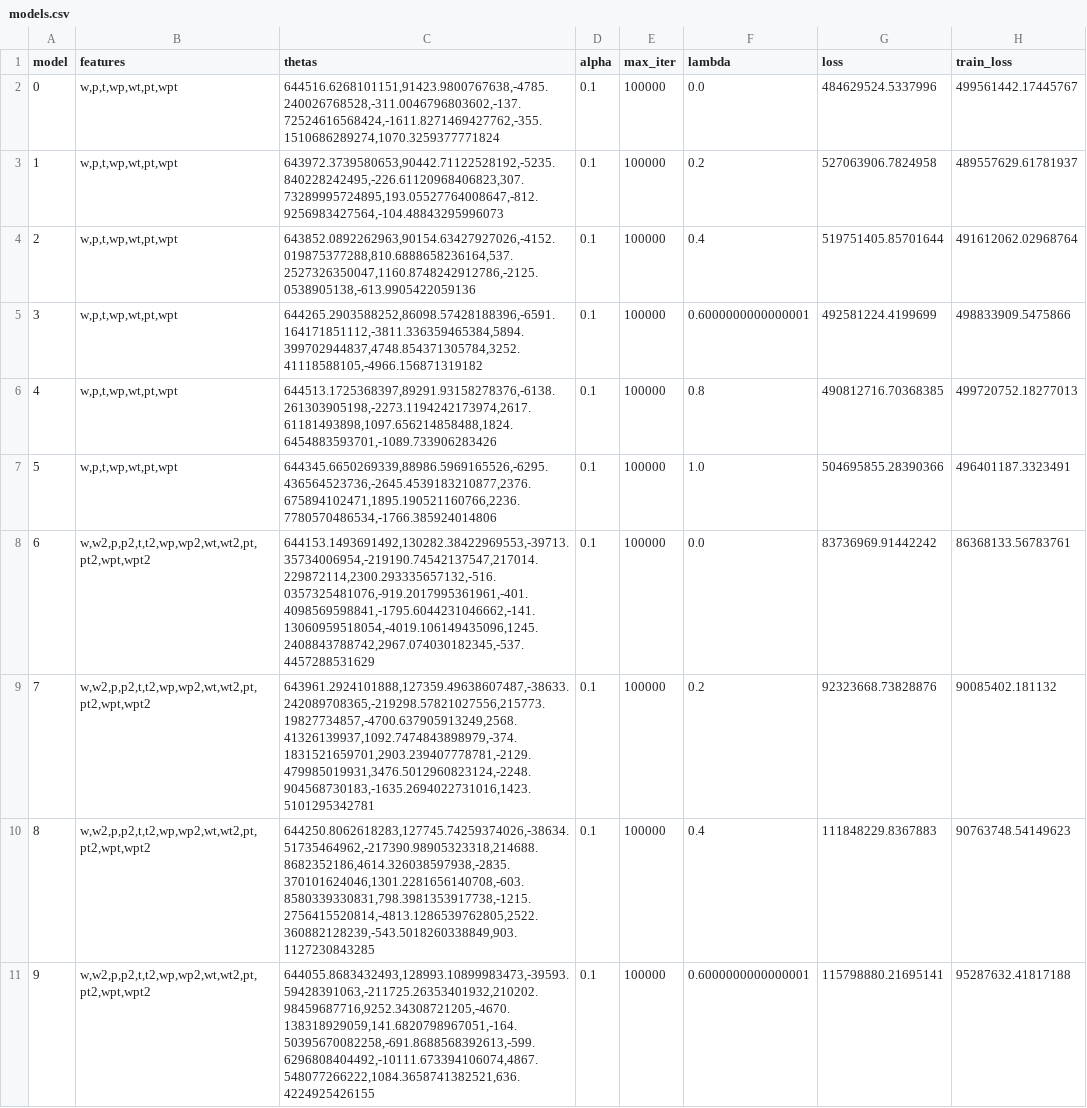
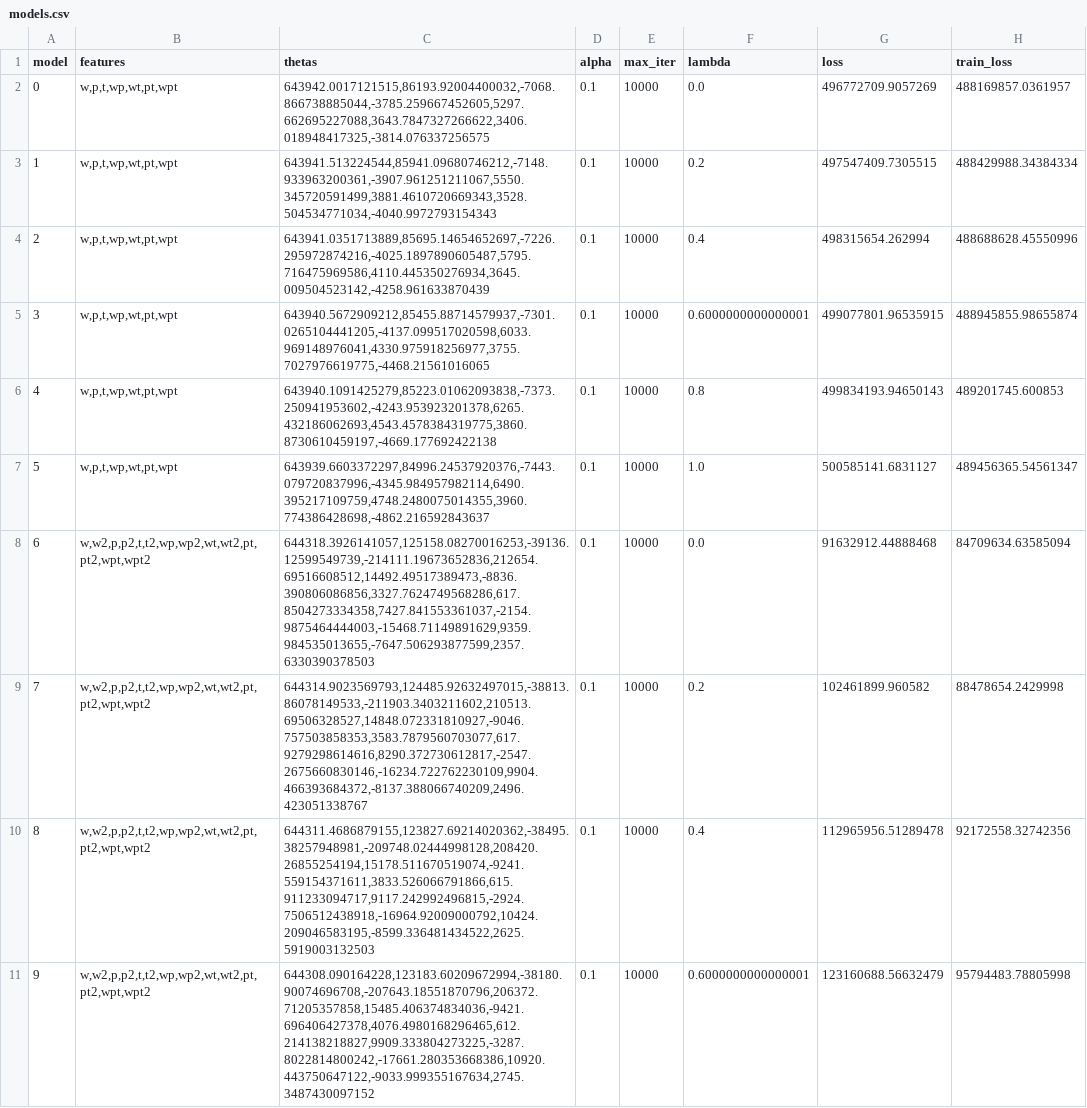
Before and after one commit to twagger/bootcamp_machine-learning, a CSV file: module04/ex07/models.csv, drawn as a sheet; only a part is shown; the diff covers the shown part only.

```diff
--- a/module04/ex07/models.csv
+++ b/module04/ex07/models.csv
@@ -1,11 +1,11 @@
 model,features,thetas,alpha,max_iter,lambda,loss,train_loss
-0,"w,p,t,wp,wt,pt,wpt","644516.6268101151,91423.9800767638,-4785.240026768528,-311.0046796803602,-137.72524616568424,-1611.8271469427762,-355.1510686289274,1070.3259377771824",0.1,100000,0.0,484629524.5337996,499561442.17445767
-1,"w,p,t,wp,wt,pt,wpt","643972.3739580653,90442.71122528192,-5235.840228242495,-226.61120968406823,307.73289995724895,193.05527764008647,-812.9256983427564,-104.48843295996073",0.1,100000,0.2,527063906.7824958,489557629.61781937
-2,"w,p,t,wp,wt,pt,wpt","643852.0892262963,90154.63427927026,-4152.019875377288,810.6888658236164,537.2527326350047,1160.8748242912786,-2125.0538905138,-613.9905422059136",0.1,100000,0.4,519751405.85701644,491612062.02968764
-3,"w,p,t,wp,wt,pt,wpt","644265.2903588252,86098.57428188396,-6591.164171851112,-3811.336359465384,5894.399702944837,4748.854371305784,3252.41118588105,-4966.156871319182",0.1,100000,0.6000000000000001,492581224.4199699,498833909.5475866
-4,"w,p,t,wp,wt,pt,wpt","644513.1725368397,89291.93158278376,-6138.261303905198,-2273.1194242173974,2617.61181493898,1097.656214858488,1824.6454883593701,-1089.733906283426",0.1,100000,0.8,490812716.70368385,499720752.18277013
-5,"w,p,t,wp,wt,pt,wpt","644345.6650269339,88986.5969165526,-6295.436564523736,-2645.4539183210877,2376.675894102471,1895.190521160766,2236.7780570486534,-1766.385924014806",0.1,100000,1.0,504695855.28390366,496401187.3323491
-6,"w,w2,p,p2,t,t2,wp,wp2,wt,wt2,pt,pt2,wpt,wpt2","644153.1493691492,130282.38422969553,-39713.35734006954,-219190.74542137547,217014.229872114,2300.293335657132,-516.0357325481076,-919.2017995361961,-401.4098569598841,-1795.6044231046662,-141.13060959518054,-4019.106149435096,1245.2408843788742,2967.074030182345,-537.4457288531629",0.1,100000,0.0,83736969.91442242,86368133.56783761
-7,"w,w2,p,p2,t,t2,wp,wp2,wt,wt2,pt,pt2,wpt,wpt2","643961.2924101888,127359.49638607487,-38633.242089708365,-219298.57821027556,215773.19827734857,-4700.637905913249,2568.41326139937,1092.7474843898979,-374.1831521659701,2903.239407778781,-2129.479985019931,3476.5012960823124,-2248.904568730183,-1635.2694022731016,1423.5101295342781",0.1,100000,0.2,92323668.73828876,90085402.181132
-8,"w,w2,p,p2,t,t2,wp,wp2,wt,wt2,pt,pt2,wpt,wpt2","644250.8062618283,127745.74259374026,-38634.51735464962,-217390.98905323318,214688.8682352186,4614.326038597938,-2835.370101624046,1301.2281656140708,-603.8580339330831,798.3981353917738,-1215.2756415520814,-4813.1286539762805,2522.360882128239,-543.5018260338849,903.1127230843285",0.1,100000,0.4,111848229.8367883,90763748.54149623
-9,"w,w2,p,p2,t,t2,wp,wp2,wt,wt2,pt,pt2,wpt,wpt2","644055.8683432493,128993.10899983473,-39593.59428391063,-211725.26353401932,210202.98459687716,9252.34308721205,-4670.138318929059,141.6820798967051,-164.50395670082258,-691.8688568392613,-599.6296808404492,-10111.673394106074,4867.548077266222,1084.3658741382521,636.4224925426155",0.1,100000,0.6000000000000001,115798880.21695141,95287632.41817188
+0,"w,p,t,wp,wt,pt,wpt","643942.0017121515,86193.92004400032,-7068.866738885044,-3785.259667452605,5297.662695227088,3643.7847327266622,3406.018948417325,-3814.076337256575",0.1,10000,0.0,496772709.9057269,488169857.0361957
+1,"w,p,t,wp,wt,pt,wpt","643941.513224544,85941.09680746212,-7148.933963200361,-3907.961251211067,5550.345720591499,3881.4610720669343,3528.504534771034,-4040.9972793154343",0.1,10000,0.2,497547409.7305515,488429988.34384334
+2,"w,p,t,wp,wt,pt,wpt","643941.0351713889,85695.14654652697,-7226.295972874216,-4025.1897890605487,5795.716475969586,4110.445350276934,3645.009504523142,-4258.961633870439",0.1,10000,0.4,498315654.262994,488688628.45550996
+3,"w,p,t,wp,wt,pt,wpt","643940.5672909212,85455.88714579937,-7301.0265104441205,-4137.099517020598,6033.969148976041,4330.975918256977,3755.7027976619775,-4468.21561016065",0.1,10000,0.6000000000000001,499077801.96535915,488945855.98655874
+4,"w,p,t,wp,wt,pt,wpt","643940.1091425279,85223.01062093838,-7373.250941953602,-4243.953923201378,6265.432186062693,4543.4578384319775,3860.8730610459197,-4669.177692422138",0.1,10000,0.8,499834193.94650143,489201745.600853
+5,"w,p,t,wp,wt,pt,wpt","643939.6603372297,84996.24537920376,-7443.079720837996,-4345.984957982114,6490.395217109759,4748.2480075014355,3960.774386428698,-4862.216592843637",0.1,10000,1.0,500585141.6831127,489456365.54561347
+6,"w,w2,p,p2,t,t2,wp,wp2,wt,wt2,pt,pt2,wpt,wpt2","644318.3926141057,125158.08270016253,-39136.12599549739,-214111.19673652836,212654.69516608512,14492.49517389473,-8836.390806086856,3327.7624749568286,617.8504273334358,7427.841553361037,-2154.9875464444003,-15468.71149891629,9359.984535013655,-7647.506293877599,2357.6330390378503",0.1,10000,0.0,91632912.44888468,84709634.63585094
+7,"w,w2,p,p2,t,t2,wp,wp2,wt,wt2,pt,pt2,wpt,wpt2","644314.9023569793,124485.92632497015,-38813.86078149533,-211903.3403211602,210513.69506328527,14848.072331810927,-9046.757503858353,3583.7879560703077,617.9279298614616,8290.372730612817,-2547.2675660830146,-16234.722762230109,9904.466393684372,-8137.388066740209,2496.423051338767",0.1,10000,0.2,102461899.960582,88478654.2429998
+8,"w,w2,p,p2,t,t2,wp,wp2,wt,wt2,pt,pt2,wpt,wpt2","644311.4686879155,123827.69214020362,-38495.38257948981,-209748.02444998128,208420.26855254194,15178.511670519074,-9241.559154371611,3833.526066791866,615.911233094717,9117.242992496815,-2924.7506512438918,-16964.92009000792,10424.209046583195,-8599.336481434522,2625.5919003132503",0.1,10000,0.4,112965956.51289478,92172558.32742356
+9,"w,w2,p,p2,t,t2,wp,wp2,wt,wt2,pt,pt2,wpt,wpt2","644308.090164228,123183.60209672994,-38180.90074696708,-207643.18551870796,206372.71205357858,15485.406374834036,-9421.696406427378,4076.4980168296465,612.214138218827,9909.333804273225,-3287.8022814800242,-17661.280353668386,10920.443750647122,-9033.999355167634,2745.3487430097152",0.1,10000,0.6000000000000001,123160688.56632479,95794483.78805998
```
Also changed, not shown: 157 edited cells elsewhere in this file, 2 other files.
